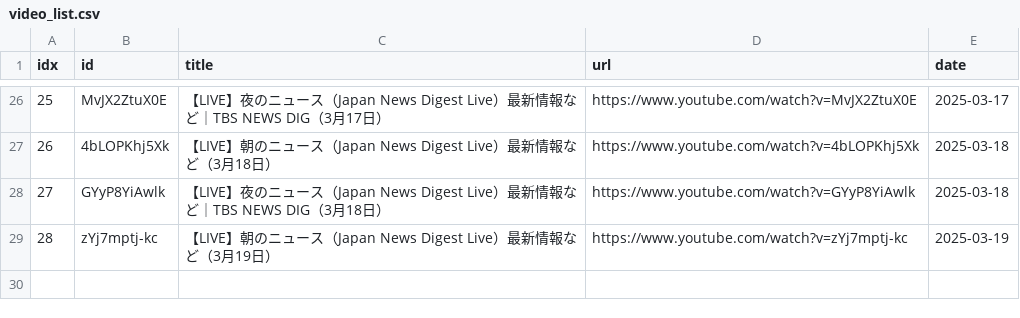
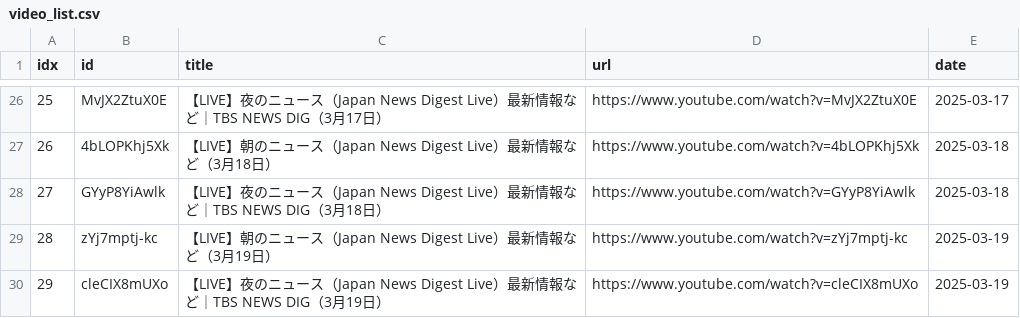
Before and after one commit to sumsjp/TBS-News, a CSV file: src/video_list.csv, drawn as a sheet; only a part is shown, gaps mark what is left out; the diff names each change by its address in the sheet, - before the commit and + after, or states it on an @@ line.

```diff
--- a/src/video_list.csv
+++ b/src/video_list.csv
+row 30: 29 | cleCIX8mUXo | 【LIVE】夜のニュース（Japan News Digest Live）最新情報など｜TBS NEWS DIG（3月19日） | https://www.youtube.com/watch?v=cleCIX8mUXo | 2025-03-19
```
Also changed, not shown: 4 other files.
